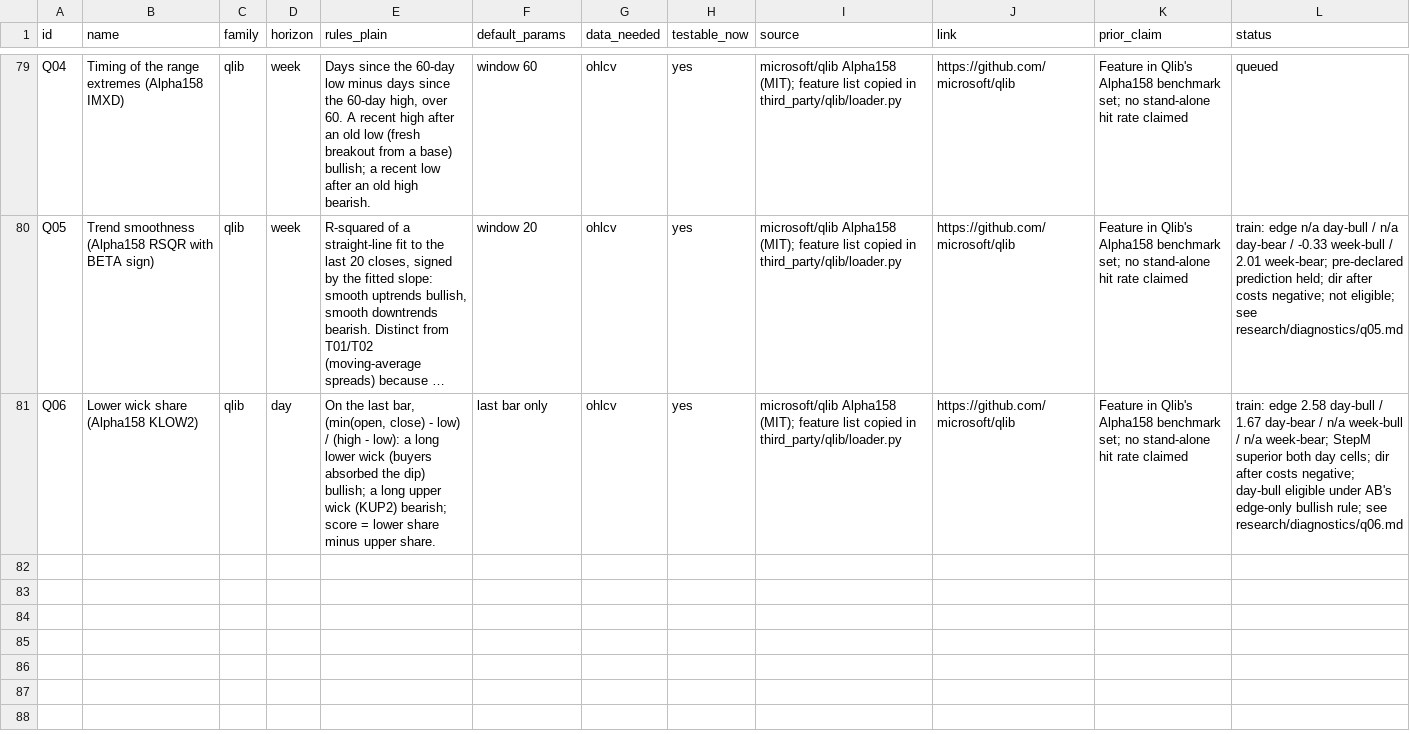
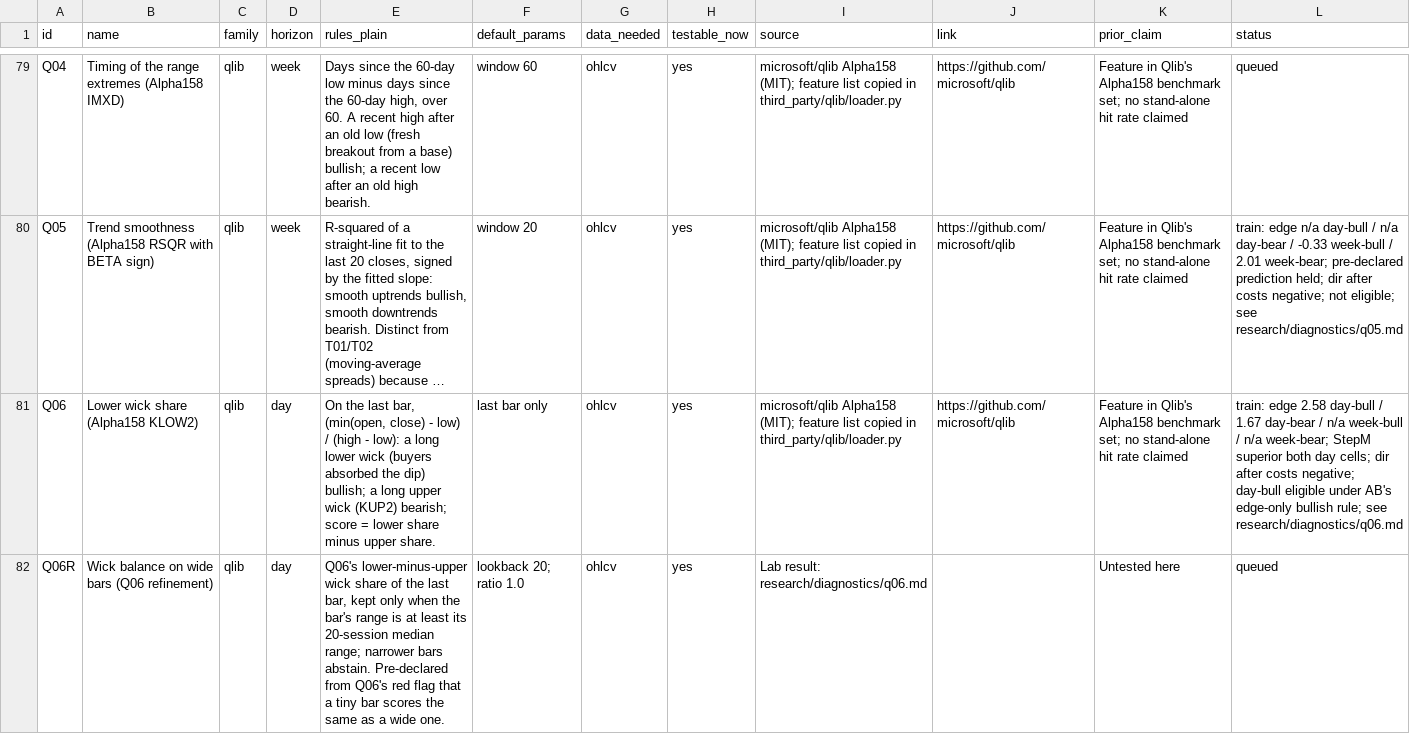
Before and after one commit to Achintya1311/stockstalker-lab, a CSV file: cards/catalog.csv, drawn as a sheet; only a part is shown, gaps mark what is left out; long unchanged cells end in …; the diff names each change by its address in the sheet, - before the commit and + after, or states it on an @@ line.

```diff
--- a/cards/catalog.csv
+++ b/cards/catalog.csv
+row 82: Q06R | Wick balance on wide bars (Q06 refinement) | qlib | day | Q06's lower-minus-upper wick share of the last bar, kept only when the bar's range is at least its 20-session median range; narrower bars abstain. Pre-declared from Q06's red flag that a tiny bar scores the same as a wide one. | lookback 20; ratio 1.0 | ohlcv | yes | Lab result: research/diagnostics/q06.md |  | Untested here | queued
```
Also changed, not shown: 7 other files.
